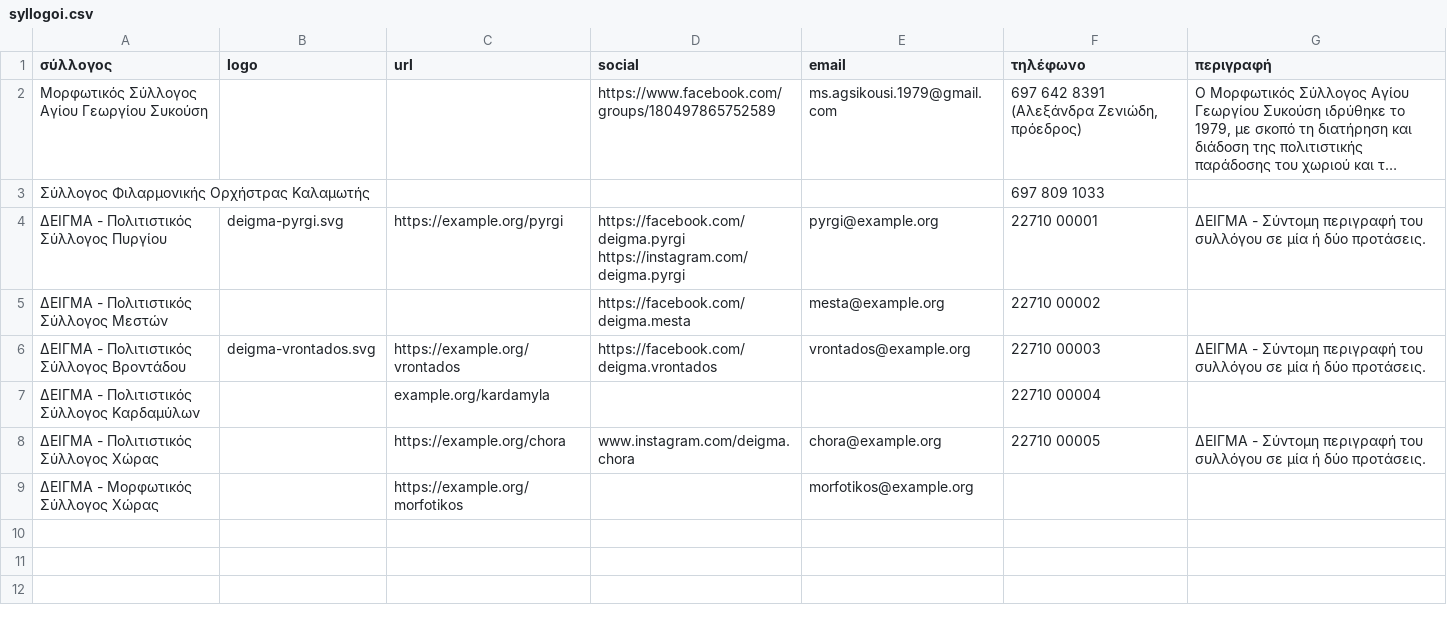
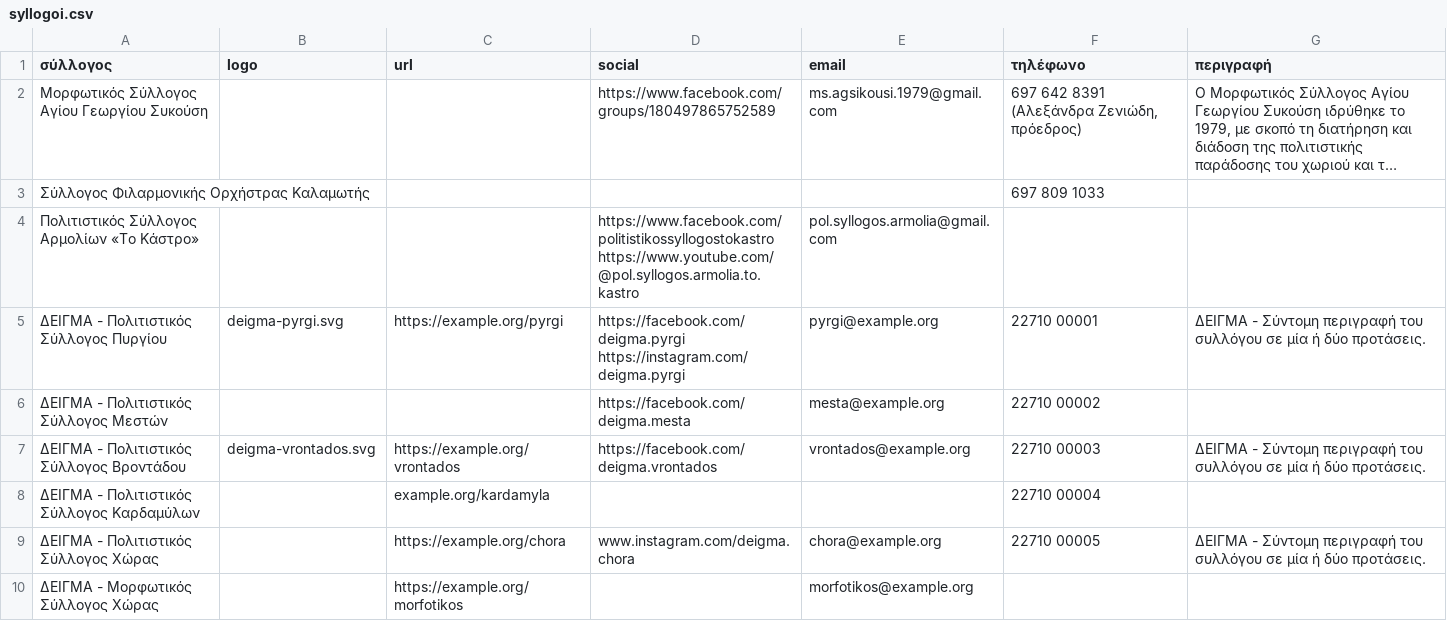
Before and after one commit to panteliser96/chios-syllogoi-map, a CSV file: syllogoi.csv, drawn as a sheet; long unchanged cells end in ….

```diff
--- a/syllogoi.csv
+++ b/syllogoi.csv
@@ -5,2 +5,3 @@
 Σύλλογος Φιλαρμονικής Ορχήστρας Καλαμωτής,,,,,697 809 1033,
+Πολιτιστικός Σύλλογος Αρμολίων «Το Κάστρο»,,,https://www.facebook.com/politistikossyllogostokastro https://www.youtube.com/@pol.syllogos.armolia.to.kastro,pol.syllogos.armolia@gmail.com,,
 ΔΕΙΓΜΑ - Πολιτιστικός Σύλλογος Πυργίου,deigma-pyrgi.svg,https://example.org/pyrgi,https://facebook.com/deigma.pyrgi https://instagram.com/deigma.pyrgi,pyrgi@example.org,22710 00001,ΔΕΙΓΜΑ - Σύντομη περιγραφή του συλλόγου σε μία ή δύο προτάσεις.
```
Also changed, not shown: data.csv.
